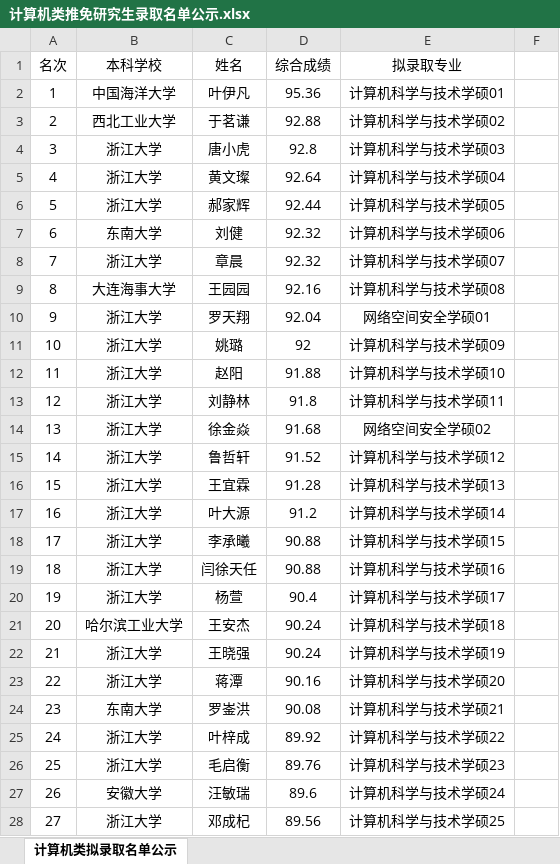
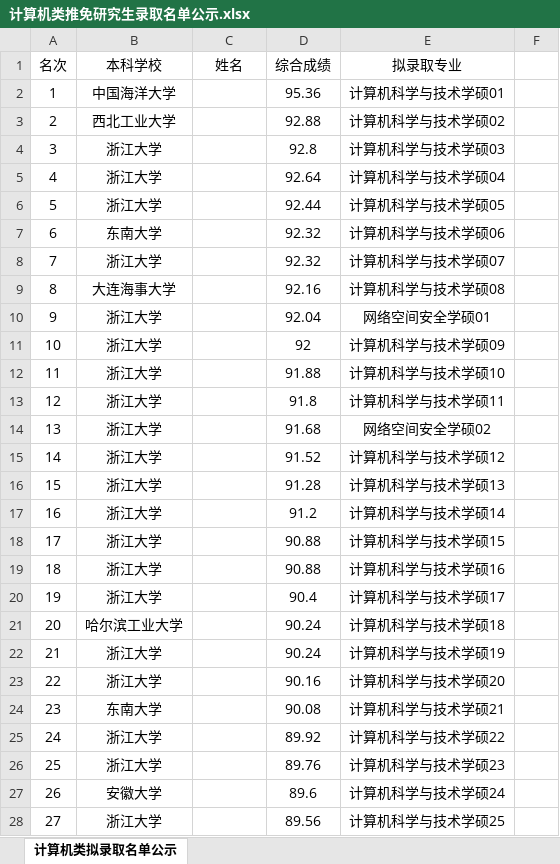
Before and after one commit to dongb0/dongb0.github.io, an Excel workbook: resources/计算机类推免研究生录取名单公示.xlsx, sheet 计算机类拟录取名单公示, drawn as a sheet; only a part is shown; values as stored, in another font and other column widths than the file's, no borders; conditional formats not drawn; the diff covers the shown part only; the diff names each change by its address in the sheet, - before the commit and + after, or states it on an @@ line.

Commit message:
remove exe resource

```diff
--- a/resources/计算机类推免研究生录取名单公示.xlsx (sheet 计算机类拟录取名单公示)
+++ b/resources/计算机类推免研究生录取名单公示.xlsx (sheet 计算机类拟录取名单公示)
-C2 (姓名): 叶伊凡
+C2 (姓名): (empty)
-C3 (姓名): 于茗谦
+C3 (姓名): (empty)
-C4 (姓名): 唐小虎
+C4 (姓名): (empty)
-C5 (姓名): 黄文璨
+C5 (姓名): (empty)
-C6 (姓名): 郝家辉
+C6 (姓名): (empty)
-C7 (姓名): 刘健
+C7 (姓名): (empty)
-C8 (姓名): 章晨
+C8 (姓名): (empty)
-C9 (姓名): 王园园
+C9 (姓名): (empty)
-C10 (姓名): 罗天翔
+C10 (姓名): (empty)
-C11 (姓名): 姚璐
+C11 (姓名): (empty)
-C12 (姓名): 赵阳
+C12 (姓名): (empty)
-C13 (姓名): 刘静林
+C13 (姓名): (empty)
-C14 (姓名): 徐金焱
+C14 (姓名): (empty)
-C15 (姓名): 鲁哲轩
+C15 (姓名): (empty)
-C16 (姓名): 王宜霖
+C16 (姓名): (empty)
-C17 (姓名): 叶大源
+C17 (姓名): (empty)
-C18 (姓名): 李承曦
+C18 (姓名): (empty)
-C19 (姓名): 闫徐天任
+C19 (姓名): (empty)
-C20 (姓名): 杨萱
+C20 (姓名): (empty)
-C21 (姓名): 王安杰
+C21 (姓名): (empty)
-C22 (姓名): 王晓强
+C22 (姓名): (empty)
-C23 (姓名): 蒋潭
+C23 (姓名): (empty)
-C24 (姓名): 罗崟洪
+C24 (姓名): (empty)
-C25 (姓名): 叶梓成
+C25 (姓名): (empty)
-C26 (姓名): 毛启衡
+C26 (姓名): (empty)
-C27 (姓名): 汪敏瑞
+C27 (姓名): (empty)
-C28 (姓名): 邓成杞
+C28 (姓名): (empty)
```
Also changed, not shown: 234 edited cells elsewhere in this sheet, 1 other file.
